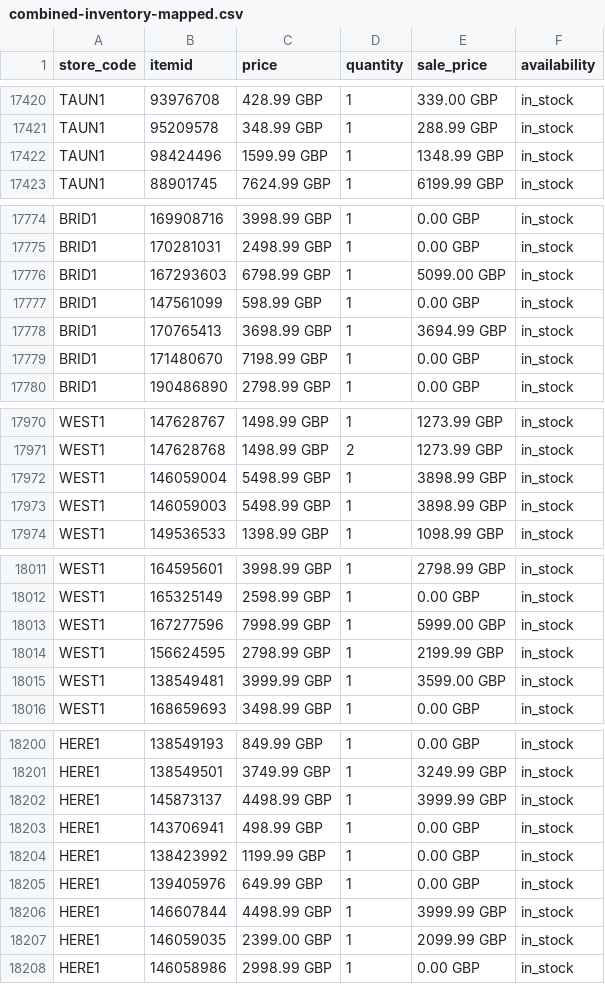
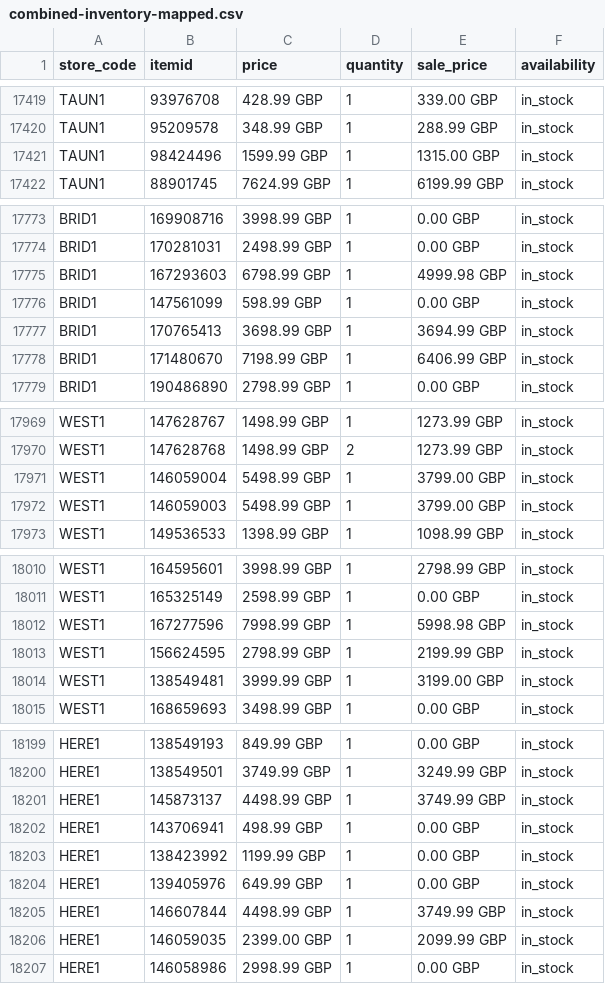
Before and after one commit to andrewbicyclechain/googleproduct, a CSV file: output/combined-inventory-mapped.csv, drawn as a sheet; only a part is shown, gaps mark what is left out; the diff covers the shown part only.

```diff
--- a/output/combined-inventory-mapped.csv
+++ b/output/combined-inventory-mapped.csv
@@ -17421,3 +17420,3 @@ TAUN1,93976708,428.99 GBP,1,339.00 GBP,in_stock
 TAUN1,95209578,348.99 GBP,1,288.99 GBP,in_stock
-TAUN1,98424496,1599.99 GBP,1,1348.99 GBP,in_stock
+TAUN1,98424496,1599.99 GBP,1,1315.00 GBP,in_stock
 TAUN1,88901745,7624.99 GBP,1,6199.99 GBP,in_stock
@@ -17775,6 +17774,6 @@ BRID1,169908716,3998.99 GBP,1,0.00 GBP,in_stock
 BRID1,170281031,2498.99 GBP,1,0.00 GBP,in_stock
-BRID1,167293603,6798.99 GBP,1,5099.00 GBP,in_stock
+BRID1,167293603,6798.99 GBP,1,4999.98 GBP,in_stock
 BRID1,147561099,598.99 GBP,1,0.00 GBP,in_stock
 BRID1,170765413,3698.99 GBP,1,3694.99 GBP,in_stock
-BRID1,171480670,7198.99 GBP,1,0.00 GBP,in_stock
+BRID1,171480670,7198.99 GBP,1,6406.99 GBP,in_stock
 BRID1,190486890,2798.99 GBP,1,0.00 GBP,in_stock
@@ -17971,4 +17970,4 @@ WEST1,147628767,1498.99 GBP,1,1273.99 GBP,in_stock
 WEST1,147628768,1498.99 GBP,2,1273.99 GBP,in_stock
-WEST1,146059004,5498.99 GBP,1,3898.99 GBP,in_stock
-WEST1,146059003,5498.99 GBP,1,3898.99 GBP,in_stock
+WEST1,146059004,5498.99 GBP,1,3799.00 GBP,in_stock
+WEST1,146059003,5498.99 GBP,1,3799.00 GBP,in_stock
 WEST1,149536533,1398.99 GBP,1,1098.99 GBP,in_stock
@@ -18012,5 +18011,5 @@ WEST1,164595601,3998.99 GBP,1,2798.99 GBP,in_stock
 WEST1,165325149,2598.99 GBP,1,0.00 GBP,in_stock
-WEST1,167277596,7998.99 GBP,1,5999.00 GBP,in_stock
+WEST1,167277596,7998.99 GBP,1,5998.98 GBP,in_stock
 WEST1,156624595,2798.99 GBP,1,2199.99 GBP,in_stock
-WEST1,138549481,3999.99 GBP,1,3599.00 GBP,in_stock
+WEST1,138549481,3999.99 GBP,1,3199.00 GBP,in_stock
 WEST1,168659693,3498.99 GBP,1,0.00 GBP,in_stock
@@ -18201,3 +18200,3 @@ HERE1,138549193,849.99 GBP,1,0.00 GBP,in_stock
 HERE1,138549501,3749.99 GBP,1,3249.99 GBP,in_stock
-HERE1,145873137,4498.99 GBP,1,3999.99 GBP,in_stock
+HERE1,145873137,4498.99 GBP,1,3749.99 GBP,in_stock
 HERE1,143706941,498.99 GBP,1,0.00 GBP,in_stock
@@ -18205,3 +18204,3 @@ HERE1,138423992,1199.99 GBP,1,0.00 GBP,in_stock
 HERE1,139405976,649.99 GBP,1,0.00 GBP,in_stock
-HERE1,146607844,4498.99 GBP,1,3999.99 GBP,in_stock
+HERE1,146607844,4498.99 GBP,1,3749.99 GBP,in_stock
 HERE1,146059035,2399.00 GBP,1,2099.99 GBP,in_stock
```
Also changed, not shown: 1 removed row and 48 edited cells elsewhere in this file, 1 other file.
